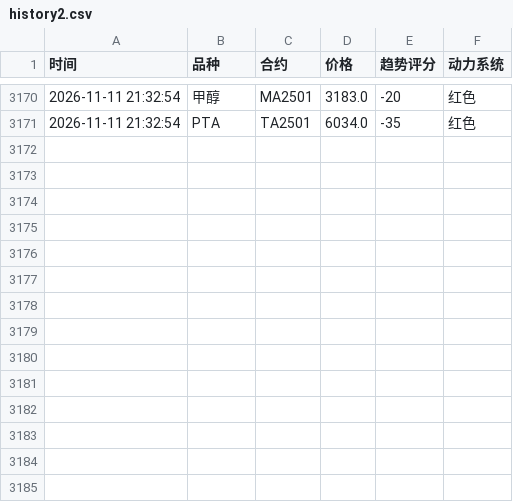
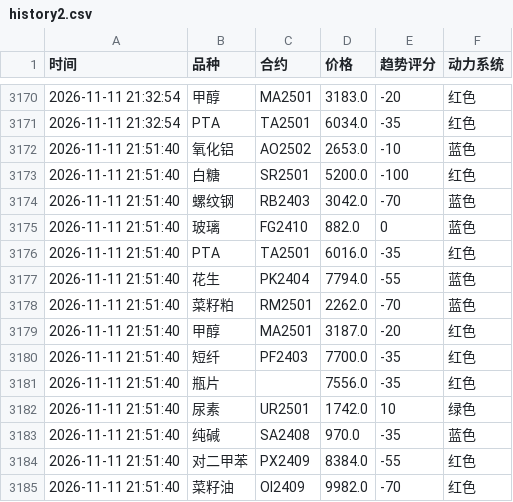
Before and after one commit to Eleven-L-97/futuretrading, a CSV file: data/history2.csv, drawn as a sheet; only a part is shown, gaps mark what is left out; the diff names each change by its address in the sheet, - before the commit and + after, or states it on an @@ line.

```diff
--- a/data/history2.csv
+++ b/data/history2.csv
+row 3172: 2026-11-11 21:51:40 | 氧化铝 | AO2502 | 2653.0 | -10 | 蓝色
+row 3173: 2026-11-11 21:51:40 | 白糖 | SR2501 | 5200.0 | -100 | 红色
+row 3174: 2026-11-11 21:51:40 | 螺纹钢 | RB2403 | 3042.0 | -70 | 蓝色
+row 3175: 2026-11-11 21:51:40 | 玻璃 | FG2410 | 882.0 | 0 | 蓝色
+row 3176: 2026-11-11 21:51:40 | PTA | TA2501 | 6016.0 | -35 | 红色
+row 3177: 2026-11-11 21:51:40 | 花生 | PK2404 | 7794.0 | -55 | 蓝色
+row 3178: 2026-11-11 21:51:40 | 菜籽粕 | RM2501 | 2262.0 | -70 | 蓝色
+row 3179: 2026-11-11 21:51:40 | 甲醇 | MA2501 | 3187.0 | -20 | 红色
+row 3180: 2026-11-11 21:51:40 | 短纤 | PF2403 | 7700.0 | -35 | 红色
+row 3181: 2026-11-11 21:51:40 | 瓶片 |  | 7556.0 | -35 | 红色
+row 3182: 2026-11-11 21:51:40 | 尿素 | UR2501 | 1742.0 | 10 | 绿色
+row 3183: 2026-11-11 21:51:40 | 纯碱 | SA2408 | 970.0 | -35 | 蓝色
+row 3184: 2026-11-11 21:51:40 | 对二甲苯 | PX2409 | 8384.0 | -55 | 红色
+row 3185: 2026-11-11 21:51:40 | 菜籽油 | OI2409 | 9982.0 | -70 | 红色
```
Also changed, not shown: data/history.csv.
